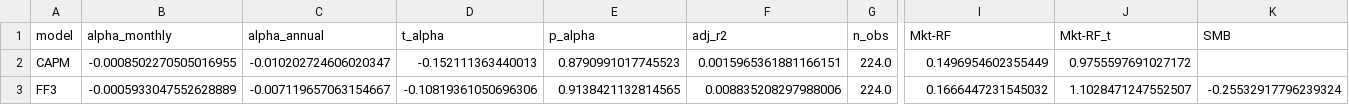
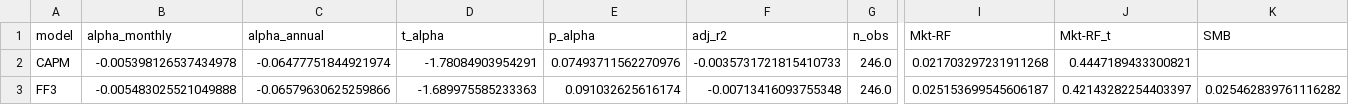
Before and after one commit to Yugdes/Long-Short-Equity-Strategy-from-10-K-Earnings-Call-NLP-Signals, a CSV file: results/tables/factor_regressions.csv, drawn as a sheet; only a part is shown, gaps mark what is left out; the diff covers the shown part only; the diff names each change by its address in the sheet, - before the commit and + after, or states it on an @@ line.

Commit message:
chore: commit final generated results (models, figures, tables) from full pipeline run

```diff
--- a/results/tables/factor_regressions.csv
+++ b/results/tables/factor_regressions.csv
-B2 (alpha_monthly): -0.0008502270505016955
+B2 (alpha_monthly): -0.005398126537434978
-C2 (alpha_annual): -0.010202724606020347
+C2 (alpha_annual): -0.06477751844921974
-D2 (t_alpha): -0.152111363440013
+D2 (t_alpha): -1.78084903954291
-E2 (p_alpha): 0.8790991017745523
+E2 (p_alpha): 0.07493711562270976
-F2 (adj_r2): 0.0015965361881166151
+F2 (adj_r2): -0.0035731721815410733
-G2:G3 (n_obs): 224.0
+G2:G3 (n_obs): 246.0
-I2 (Mkt-RF): 0.1496954602355449
+I2 (Mkt-RF): 0.021703297231911268
-J2 (Mkt-RF_t): 0.9755597691027172
+J2 (Mkt-RF_t): 0.4447189433300821
-B3 (alpha_monthly): -0.0005933047552628889
+B3 (alpha_monthly): -0.005483025521049888
-C3 (alpha_annual): -0.007119657063154667
+C3 (alpha_annual): -0.06579630625259866
-D3 (t_alpha): -0.10819361050696306
+D3 (t_alpha): -1.689975585233363
-E3 (p_alpha): 0.9138421132814565
+E3 (p_alpha): 0.091032625616174
-F3 (adj_r2): 0.008835208297988006
+F3 (adj_r2): -0.00713416093755348
-I3 (Mkt-RF): 0.1666447231545032
+I3 (Mkt-RF): 0.025153699545606187
-J3 (Mkt-RF_t): 1.1028471247552507
+J3 (Mkt-RF_t): 0.42143282254403397
-K3 (SMB): -0.25532917796239324
+K3 (SMB): 0.025462839761116282
```
Also changed, not shown: 37 edited cells elsewhere in this file, 16 other files.
